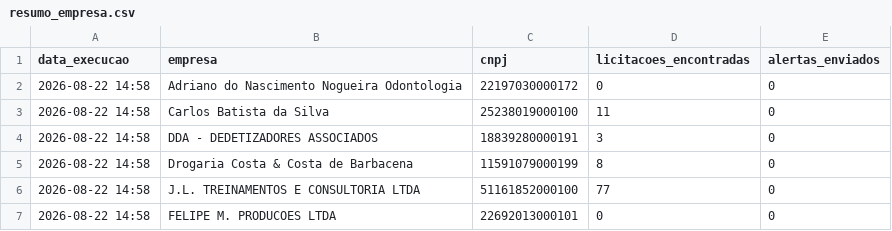
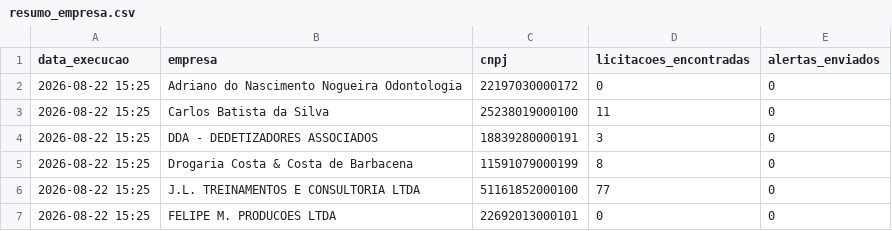
Before and after one commit to santasenna7/monitor-licitacoes-pncp, a CSV file: data/resumo_empresa.csv, drawn as a sheet.

```diff
--- a/data/resumo_empresa.csv
+++ b/data/resumo_empresa.csv
@@ -1,7 +1,7 @@
 data_execucao,empresa,cnpj,licitacoes_encontradas,alertas_enviados
-2026-08-22 14:58,Adriano do Nascimento Nogueira Odontologia,22197030000172,0,0
-2026-08-22 14:58,Carlos Batista da Silva,25238019000100,11,0
-2026-08-22 14:58,DDA - DEDETIZADORES ASSOCIADOS,18839280000191,3,0
-2026-08-22 14:58,Drogaria Costa & Costa de Barbacena,11591079000199,8,0
-2026-08-22 14:58,J.L. TREINAMENTOS E CONSULTORIA LTDA,51161852000100,77,0
-2026-08-22 14:58,FELIPE M. PRODUCOES LTDA,22692013000101,0,0
+2026-08-22 15:25,Adriano do Nascimento Nogueira Odontologia,22197030000172,0,0
+2026-08-22 15:25,Carlos Batista da Silva,25238019000100,11,0
+2026-08-22 15:25,DDA - DEDETIZADORES ASSOCIADOS,18839280000191,3,0
+2026-08-22 15:25,Drogaria Costa & Costa de Barbacena,11591079000199,8,0
+2026-08-22 15:25,J.L. TREINAMENTOS E CONSULTORIA LTDA,51161852000100,77,0
+2026-08-22 15:25,FELIPE M. PRODUCOES LTDA,22692013000101,0,0
```
